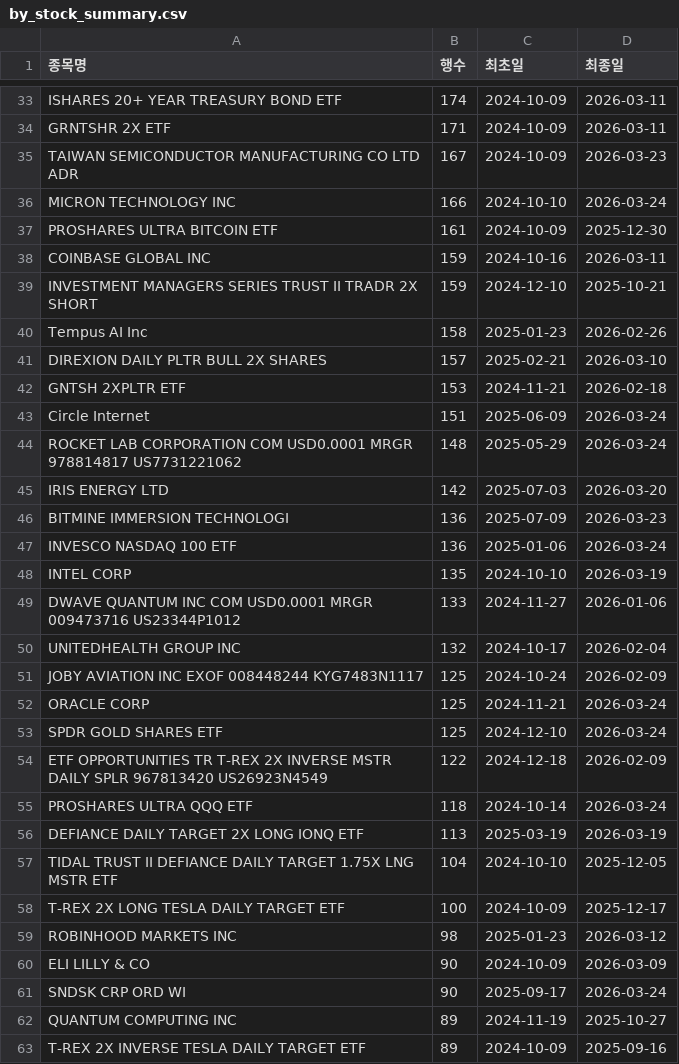
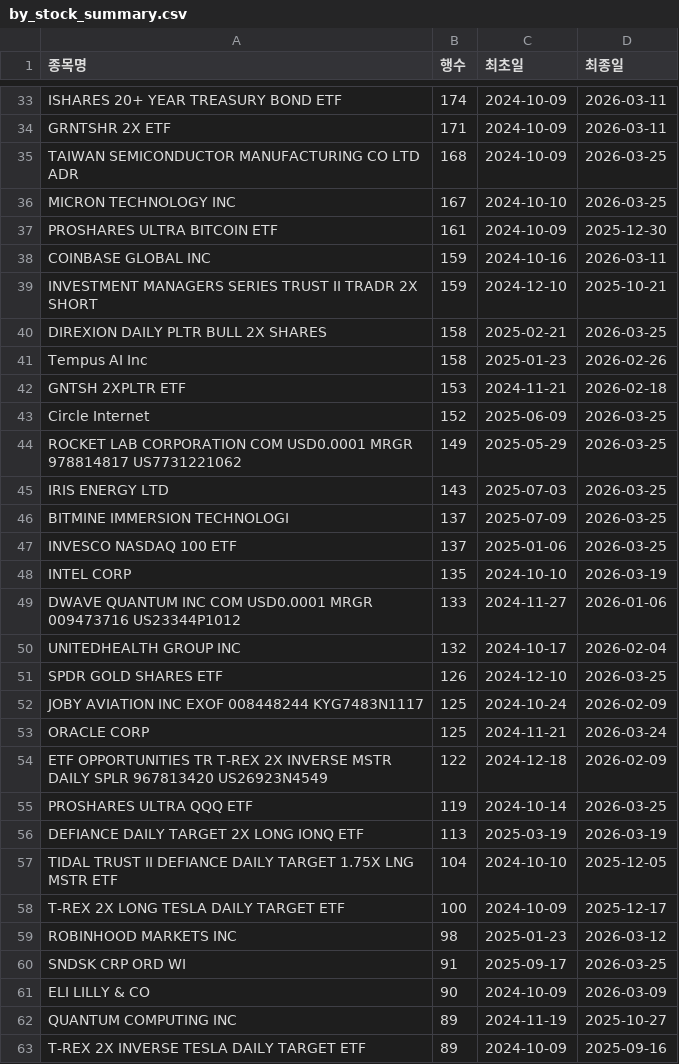
Before and after one commit to HaminKim/reant_streamlit, a CSV file: processed/by_stock_summary.csv, drawn as a sheet; only a part is shown, gaps mark what is left out; the diff covers the shown part only.

```diff
--- a/processed/by_stock_summary.csv
+++ b/processed/by_stock_summary.csv
@@ -34,4 +34,4 @@ ISHARES 20+ YEAR TREASURY BOND ETF,174,2024-10-09,2026-03-11
 GRNTSHR 2X ETF,171,2024-10-09,2026-03-11
-TAIWAN SEMICONDUCTOR MANUFACTURING CO LTD ADR,167,2024-10-09,2026-03-23
-MICRON TECHNOLOGY INC,166,2024-10-10,2026-03-24
+TAIWAN SEMICONDUCTOR MANUFACTURING CO LTD ADR,168,2024-10-09,2026-03-25
+MICRON TECHNOLOGY INC,167,2024-10-10,2026-03-25
 PROSHARES ULTRA BITCOIN ETF,161,2024-10-09,2025-12-30
@@ -39,10 +39,10 @@ COINBASE GLOBAL INC,159,2024-10-16,2026-03-11
 INVESTMENT MANAGERS SERIES TRUST II TRADR 2X SHORT,159,2024-12-10,2025-10-21
+DIREXION DAILY PLTR BULL 2X SHARES,158,2025-02-21,2026-03-25
 Tempus AI Inc,158,2025-01-23,2026-02-26
-DIREXION DAILY PLTR BULL 2X SHARES,157,2025-02-21,2026-03-10
 GNTSH 2XPLTR ETF,153,2024-11-21,2026-02-18
-Circle Internet,151,2025-06-09,2026-03-24
-ROCKET LAB CORPORATION COM USD0.0001 MRGR 978814817 US7731221062,148,2025-05-29,2026-03-24
-IRIS ENERGY LTD,142,2025-07-03,2026-03-20
-BITMINE IMMERSION TECHNOLOGI,136,2025-07-09,2026-03-23
-INVESCO NASDAQ 100 ETF,136,2025-01-06,2026-03-24
+Circle Internet,152,2025-06-09,2026-03-25
+ROCKET LAB CORPORATION COM USD0.0001 MRGR 978814817 US7731221062,149,2025-05-29,2026-03-25
+IRIS ENERGY LTD,143,2025-07-03,2026-03-25
+BITMINE IMMERSION TECHNOLOGI,137,2025-07-09,2026-03-25
+INVESCO NASDAQ 100 ETF,137,2025-01-06,2026-03-25
 INTEL CORP,135,2024-10-10,2026-03-19
@@ -50,7 +50,7 @@ DWAVE QUANTUM INC COM USD0.0001 MRGR 009473716 US23344P1012,133,2024-11-27,2026-
 UNITEDHEALTH GROUP INC,132,2024-10-17,2026-02-04
+SPDR GOLD SHARES ETF,126,2024-12-10,2026-03-25
 JOBY AVIATION INC EXOF 008448244 KYG7483N1117,125,2024-10-24,2026-02-09
 ORACLE CORP,125,2024-11-21,2026-03-24
-SPDR GOLD SHARES ETF,125,2024-12-10,2026-03-24
 ETF OPPORTUNITIES TR T-REX 2X INVERSE MSTR DAILY SPLR 967813420 US26923N4549,122,2024-12-18,2026-02-09
-PROSHARES ULTRA QQQ ETF,118,2024-10-14,2026-03-24
+PROSHARES ULTRA QQQ ETF,119,2024-10-14,2026-03-25
 DEFIANCE DAILY TARGET 2X LONG IONQ ETF,113,2025-03-19,2026-03-19
@@ -59,4 +59,4 @@ T-REX 2X LONG TESLA DAILY TARGET ETF,100,2024-10-09,2025-12-17
 ROBINHOOD MARKETS INC,98,2025-01-23,2026-03-12
+SNDSK CRP ORD WI,91,2025-09-17,2026-03-25
 ELI LILLY & CO,90,2024-10-09,2026-03-09
-SNDSK CRP ORD WI,90,2025-09-17,2026-03-24
 QUANTUM COMPUTING INC,89,2024-11-19,2025-10-27
```
Also changed, not shown: 12 added rows, 10 removed rows and 57 edited cells elsewhere in this file, 3 other files.
